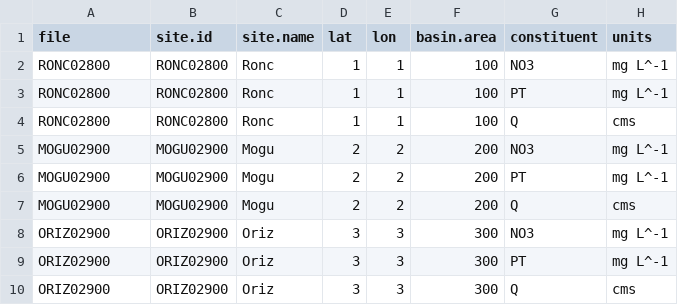
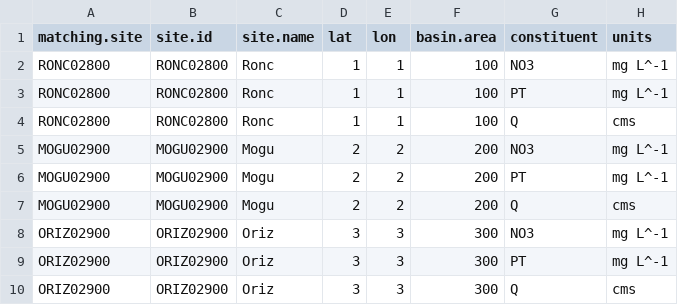
Before and after one commit to DOI-USGS/loadflexBatch, a CSV file: three_ANA_sites/siteInfo.csv, drawn as a sheet.

Commit message:
rename 'file' to 'matching.site' in siteInfo.csv

```diff
--- a/three_ANA_sites/siteInfo.csv
+++ b/three_ANA_sites/siteInfo.csv
@@ -1,2 +1,2 @@
-file,site.id,site.name,lat,lon,basin.area,constituent,units
+matching.site,site.id,site.name,lat,lon,basin.area,constituent,units
 RONC02800,RONC02800,Ronc,1,1,100,NO3,mg L^-1
```
Also changed, not shown: 1 other file.
